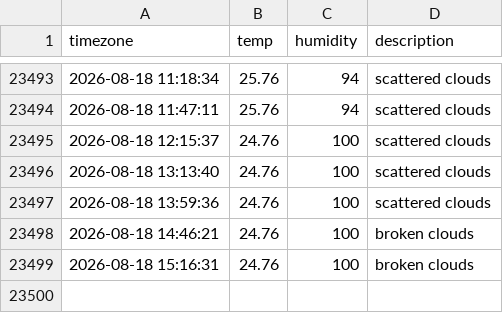
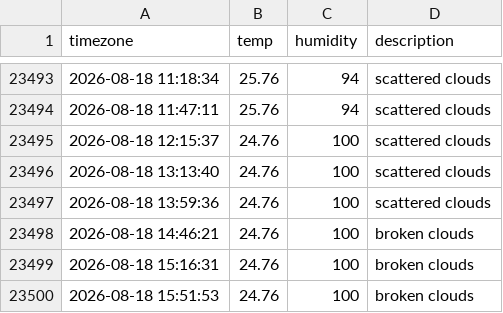
Before and after one commit to woohyukleee/seoul_weather, a CSV file: seoul_weather.csv, drawn as a sheet; only a part is shown, gaps mark what is left out; the diff names each change by its address in the sheet, - before the commit and + after, or states it on an @@ line.

```diff
--- a/seoul_weather.csv
+++ b/seoul_weather.csv
+row 23500: 2026-08-18 15:51:53 | 24.76 | 100 | broken clouds
```
